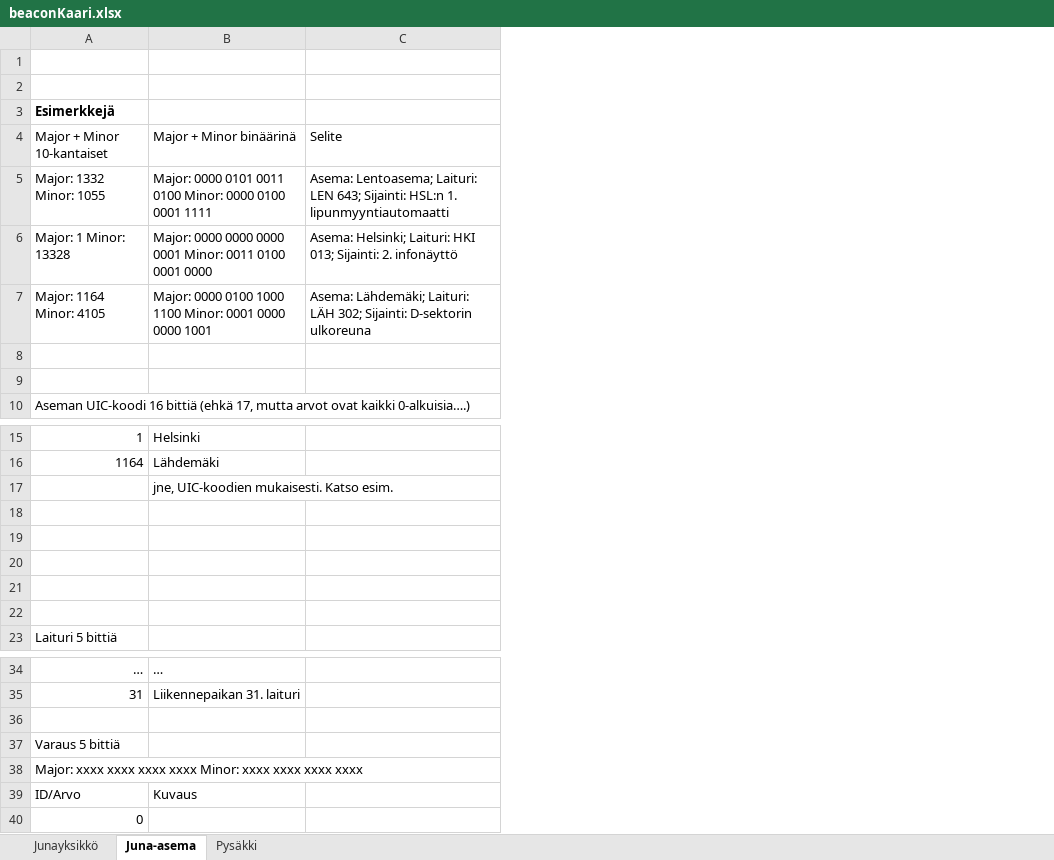
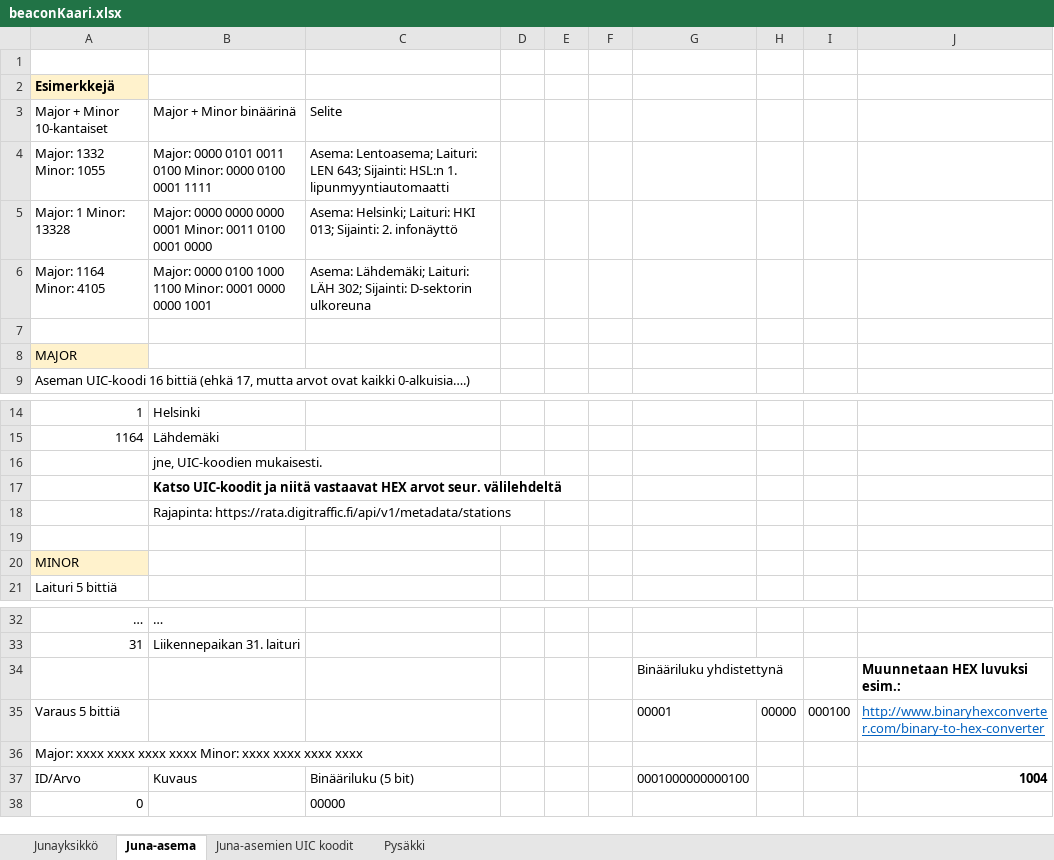
Before and after one commit to finnishtransportagency/beacon-metadata, an Excel workbook: beaconKaari.xlsx, sheet Juna-asema, drawn as a sheet; only a part is shown, gaps mark what is left out; values as stored, in another font and other column widths than the file's, no borders; charts and pictures not drawn; removed rows and columns are numbered as before the commit, all else as after; the diff names each change by its address in the sheet, - before the commit and + after, or states it on an @@ line.

```diff
--- a/beaconKaari.xlsx (sheet Juna-asema)
+++ b/beaconKaari.xlsx (sheet Juna-asema)
+sheet tab: Juna-asemien UIC koodit
-column C, rows 4-7: Selite | Asema: Lentoasema; Laituri: LEN 643; Sijainti: HSL:n 1. lipunmyyntiautomaatti | Asema: Helsinki; Laituri: HKI 013; Sijainti: 2. infonäyttö | Asema: Lähdemäki; Laituri: LÄH 302; Sijainti: D-sektorin ulkoreuna
+column C, rows 3-6: Selite | Asema: Lentoasema; Laituri: LEN 643; Sijainti: HSL:n 1. lipunmyyntiautomaatti | Asema: Helsinki; Laituri: HKI 013; Sijainti: 2. infonäyttö | Asema: Lähdemäki; Laituri: LÄH 302; Sijainti: D-sektorin ulkoreuna; rows 37-38: Binääriluku (5 bit) | 00000
+column D, empty
+column E, empty
+column F, empty
+column G, rows 34-37: Binääriluku yhdistettynä | 00001 |  | 0001000000000100
+column H, row 35: 00000
+column I, row 35: 000100
+column J, rows 34-37: Muunnetaan HEX luvuksi esim.: | http://www.binaryhexconverter.com/binary-to-hex-converter |  | 1004
-row 1: (empty)
-A2 fill: none
+A2 fill: #FFF2CC
-A8: (empty)
+A8: MAJOR
-A8 fill: none
+A8 fill: #FFF2CC
-B16: jne, UIC-koodien mukaisesti. Katso esim.
+B16: jne, UIC-koodien mukaisesti.
+row 17:  | Katso UIC-koodit ja niitä vastaavat HEX arvot seur. välilehdeltä
+row 18:  | Rajapinta: https://rata.digitraffic.fi/api/v1/metadata/stations
-A20: (empty)
+A20: MINOR
-A20 fill: none
+A20 fill: #FFF2CC
-row 20: (empty)
-row 21: (empty)
-row 22: (empty)
-row 34: (empty)
+row 34:  |  |  |  |  |  | Binääriluku yhdistettynä |  |  | Muunnetaan HEX luvuksi esim.:
```
Also changed, not shown: charts or pictures.
